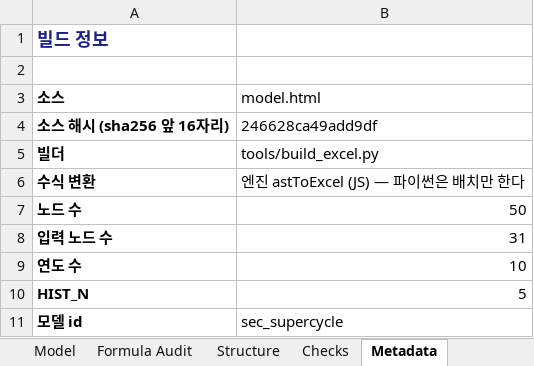
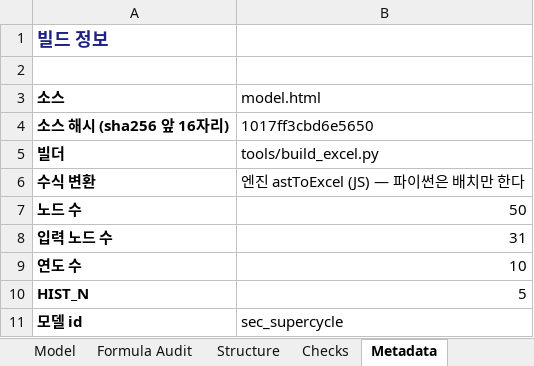
Before and after one commit to hwang-joonha/stock1, an Excel workbook: companies/sec/model.xlsx, sheet Metadata, drawn as a sheet; values as stored, in another font and other column widths than the file's, no borders; the diff names each change by its address in the sheet, - before the commit and + after, or states it on an @@ line.

```diff
--- a/companies/sec/model.xlsx (sheet Metadata)
+++ b/companies/sec/model.xlsx (sheet Metadata)
-B4 (model.html): 246628ca49add9df
+B4 (model.html): 1017ff3cbd6e5650
```
Also changed, not shown: companies/ktg/model.xlsx, companies/lgd/model.xlsx, 15 other files.
